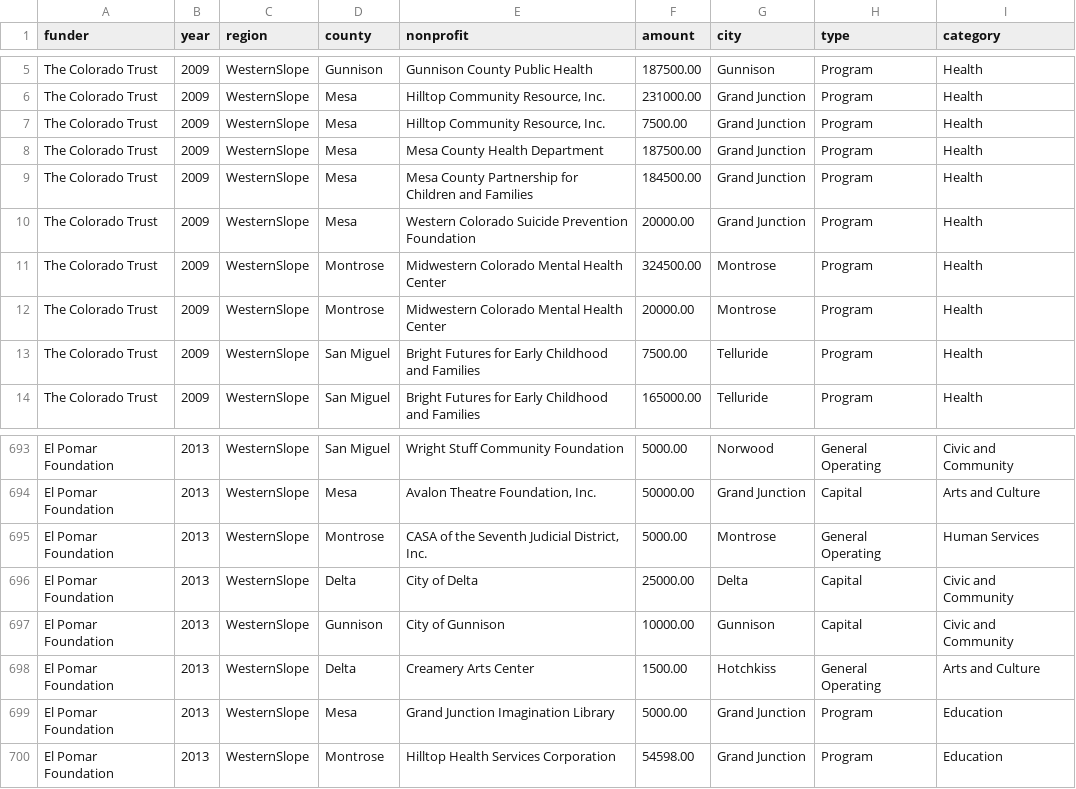
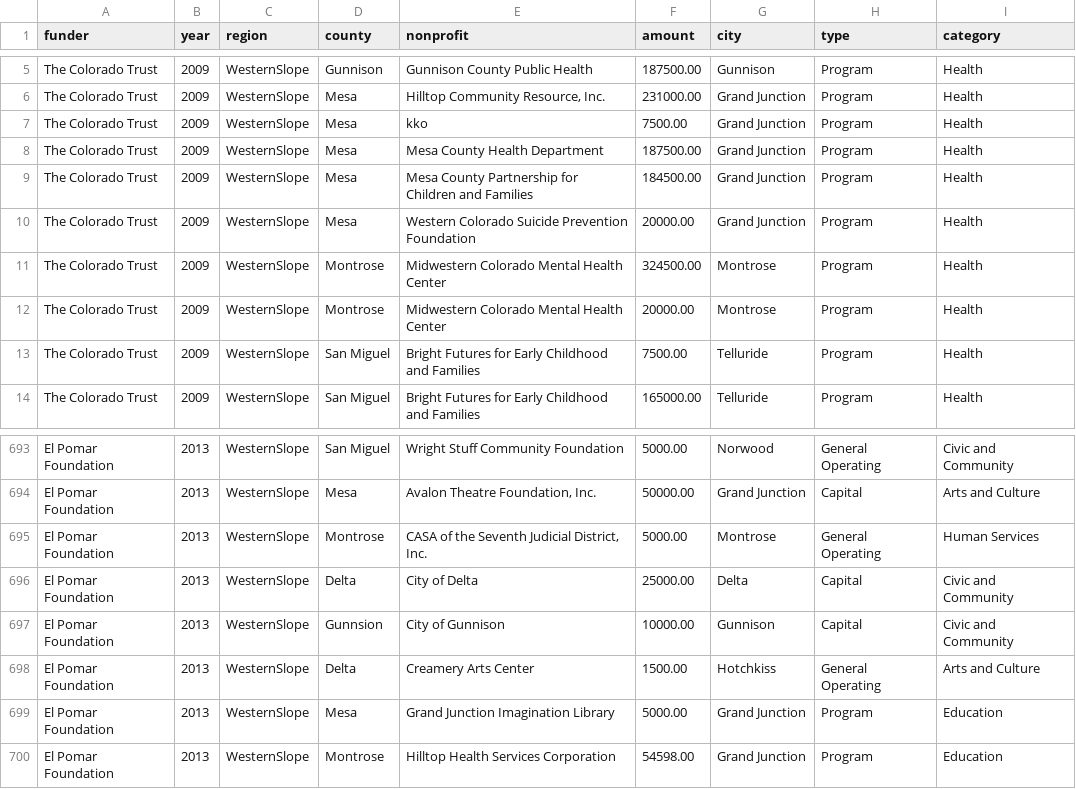
Before and after one commit to chelm/cbc_map, a CSV file: westernslope/data/westernslope.csv, drawn as a sheet; only a part is shown, gaps mark what is left out.

Commit message:
westernslope is ready

```diff
--- a/westernslope/data/westernslope.csv
+++ b/westernslope/data/westernslope.csv
@@ -6,3 +6,3 @@ The Colorado Trust,2009,WesternSlope,Gunnison,Gunnison County Public Health,1875
 The Colorado Trust,2009,WesternSlope,Mesa,"Hilltop Community Resource, Inc.",231000.00,Grand Junction,Program,Health                                                                     ,,,,
-The Colorado Trust,2009,WesternSlope,Mesa,"Hilltop Community Resource, Inc.",7500.00,Grand Junction,Program,Health                                                                     ,,,,
+The Colorado Trust,2009,WesternSlope,Mesa,kko,7500.00,Grand Junction,Program,Health                                                                     ,,,,
 The Colorado Trust,2009,WesternSlope,Mesa,Mesa County Health Department,187500.00,Grand Junction,Program,Health                                                                     ,,,,
@@ -696,3 +696,3 @@ El Pomar Foundation,2013,WesternSlope,Montrose,"CASA of the Seventh Judicial Dis
 El Pomar Foundation,2013,WesternSlope,Delta,City of Delta,25000.00,Delta,Capital,Civic and Community,,,,
-El Pomar Foundation,2013,WesternSlope,Gunnison,City of Gunnison,10000.00,Gunnison,Capital,Civic and Community,,,,
+El Pomar Foundation,2013,WesternSlope,Gunnsion,City of Gunnison,10000.00,Gunnison,Capital,Civic and Community,,,,
 El Pomar Foundation,2013,WesternSlope,Delta,Creamery Arts Center,1500.00,Hotchkiss,General Operating,Arts and Culture,,,,
```
